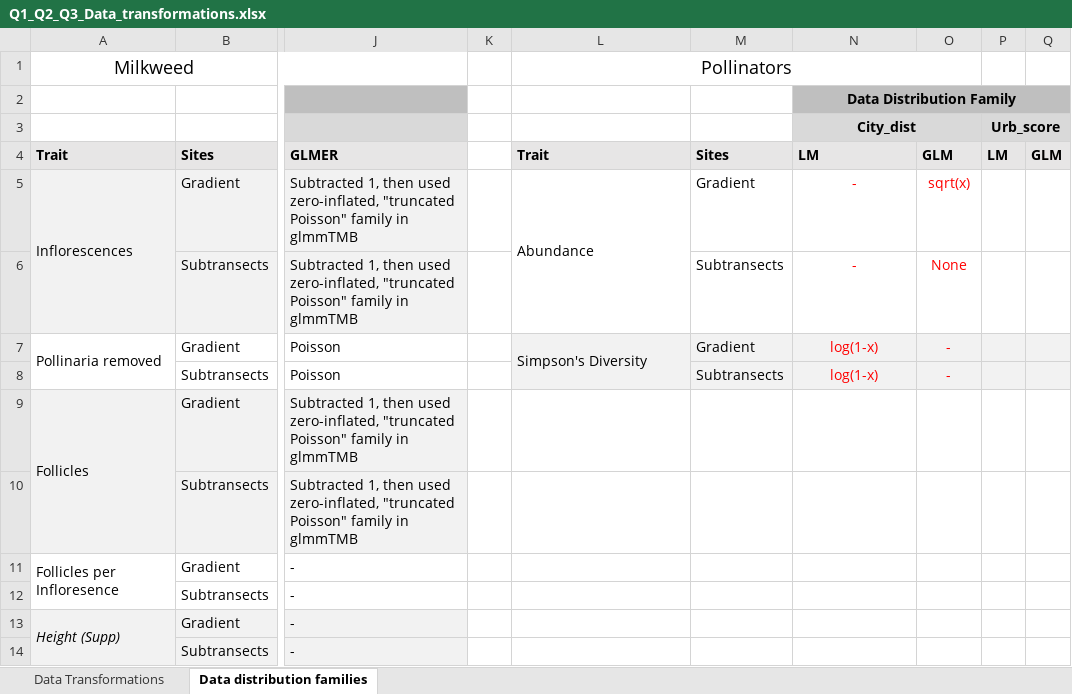
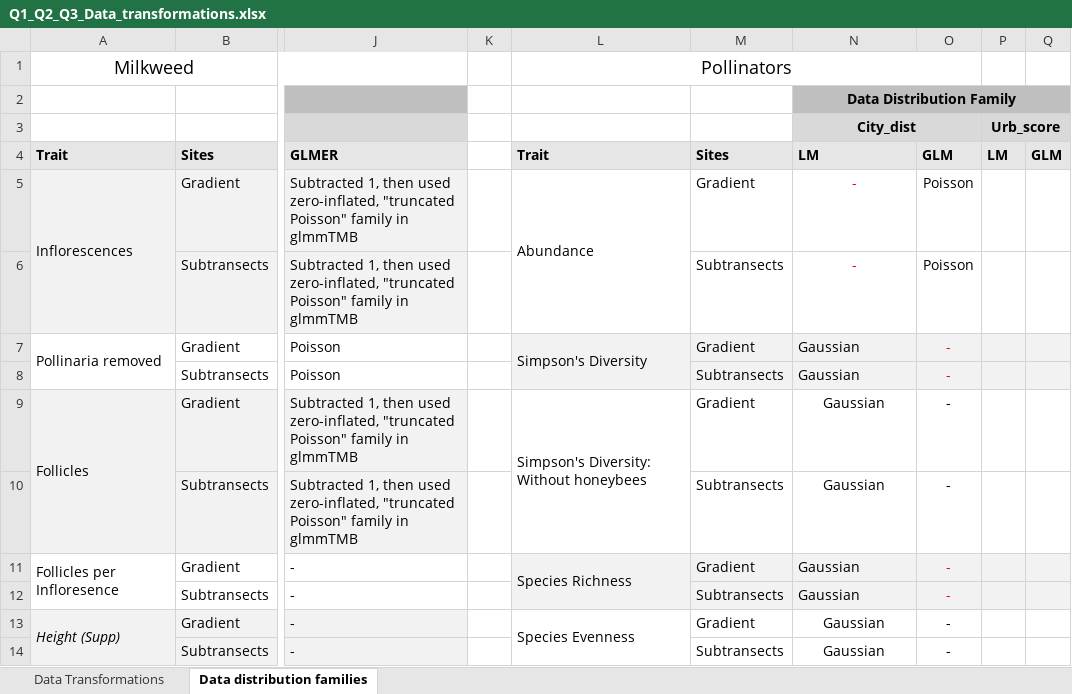
Before and after one commit to sbreitbart/observ_study_phenotype, an Excel workbook: Figures_Tables/Q1_Q2_Q3_Data_transformations.xlsx, sheet Data distribution families, drawn as a sheet; only a part is shown, gaps mark what is left out; values as stored, in another font and other column widths than the file's, no borders; the diff names each change by its address in the sheet, - before the commit and + after, or states it on an @@ line.

Commit message:
Making and exporting anova tables for pollinators

```diff
--- a/Figures_Tables/Q1_Q2_Q3_Data_transformations.xlsx (sheet Data distribution families)
+++ b/Figures_Tables/Q1_Q2_Q3_Data_transformations.xlsx (sheet Data distribution families)
-O5: sqrt(x)
+O5: Poisson
-O5:O6 text colour: #FF0000
+O5:O6 text colour: black
-O6: None
+O6: Poisson
-N7:N8: log(1-x)
+N7:N8: Gaussian
@@ N7:N8 text colour: #FF0000 → black, alignment: center → left @@
-L9: (empty)
+L9: Simpson's Diversity: Without honeybees
+L9:L10 merged
-M9: (empty)
+M9: Gradient
-N9:N14: (empty)
+N9:N14: Gaussian
-O9:O14: (empty)
+O9:O14: -
-M10: (empty)
+M10: Subtransects
-L11: (empty)
+L11: Species Richness
-L11:Q12 fill: none
+L11:Q12 fill: #F2F2F2
+L11:L12 merged
-M11: (empty)
+M11: Gradient
-M12: (empty)
+M12: Subtransects
-L13: (empty)
+L13: Species Evenness
+L13:L14 merged
-M13: (empty)
+M13: Gradient
-M14: (empty)
+M14: Subtransects
```
Also changed, not shown: sheet Data Transformations, 2 other files.
